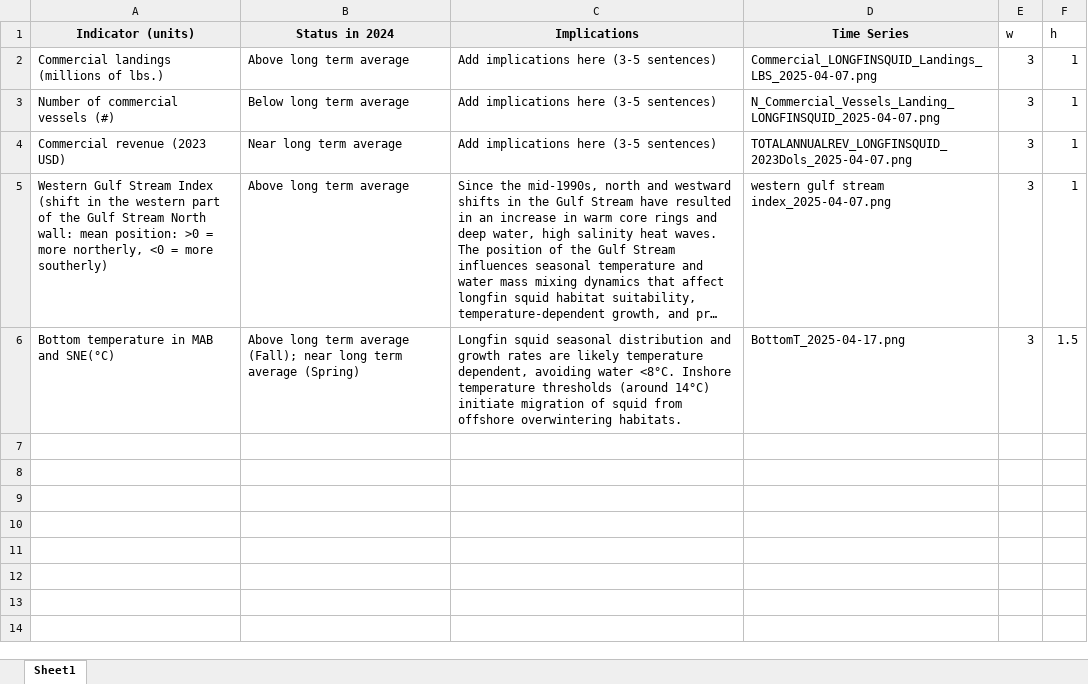
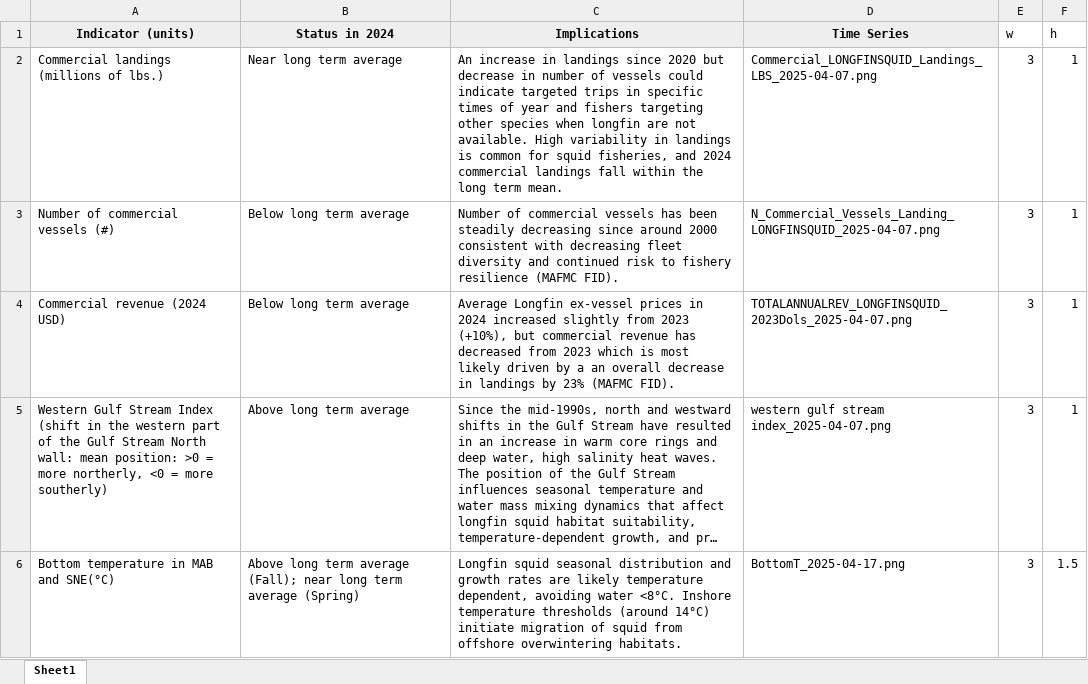
Before and after one commit to NEFSC/READ-EDAB-longfinESP, an Excel workbook: docs/table_template.xlsx, sheet Sheet1, drawn as a sheet; long unchanged cells end in …; values as stored, in another font and other column widths than the file's, no borders; the diff names each change by its address in the sheet, - before the commit and + after, or states it on an @@ line.

```diff
--- a/docs/table_template.xlsx (sheet Sheet1)
+++ b/docs/table_template.xlsx (sheet Sheet1)
-B2 (Status in 2024): Above long term average
+B2 (Status in 2024): Near long term average
-C2 (Implications): Add implications here (3-5 sentences)
+C2 (Implications): An increase in landings since 2020 but decrease in number of vessels could indicate targeted trips in specific times of year and fishers targeting other species when longfin are not available. High variability in landings is common for squid fisheries, and 2024 commercial landings fall within the long term mean.
-C3 (Implications): Add implications here (3-5 sentences)
+C3 (Implications): Number of commercial vessels has been steadily decreasing since around 2000 consistent with decreasing fleet diversity and continued risk to fishery resilience (MAFMC FID).
-A4 (Indicator (units)): Commercial revenue (2023 USD)
+A4 (Indicator (units)): Commercial revenue (2024 USD)
-B4 (Status in 2024): Near long term average
+B4 (Status in 2024): Below long term average
-C4 (Implications): Add implications here (3-5 sentences)
+C4 (Implications): Average Longfin ex-vessel prices in 2024 increased slightly from 2023 (+10%), but commercial revenue has decreased from 2023 which is most likely driven by a an overall decrease in landings by 23% (MAFMC FID).
```
Also changed, not shown: 12 other files.
